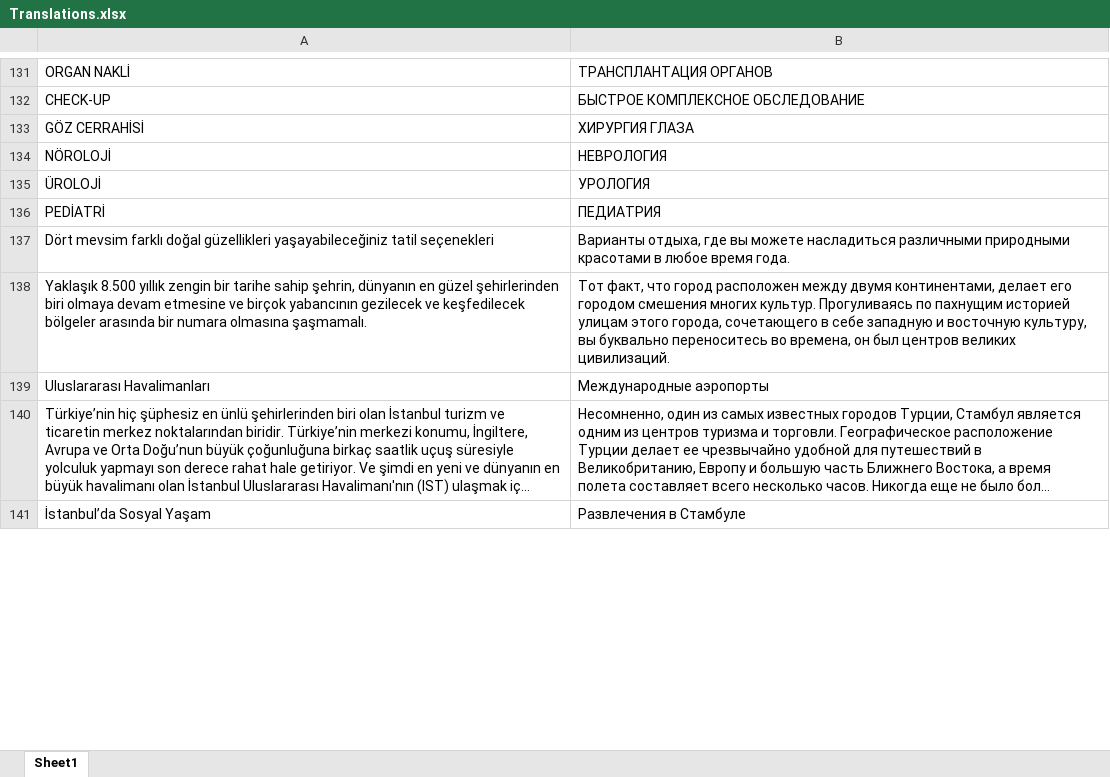
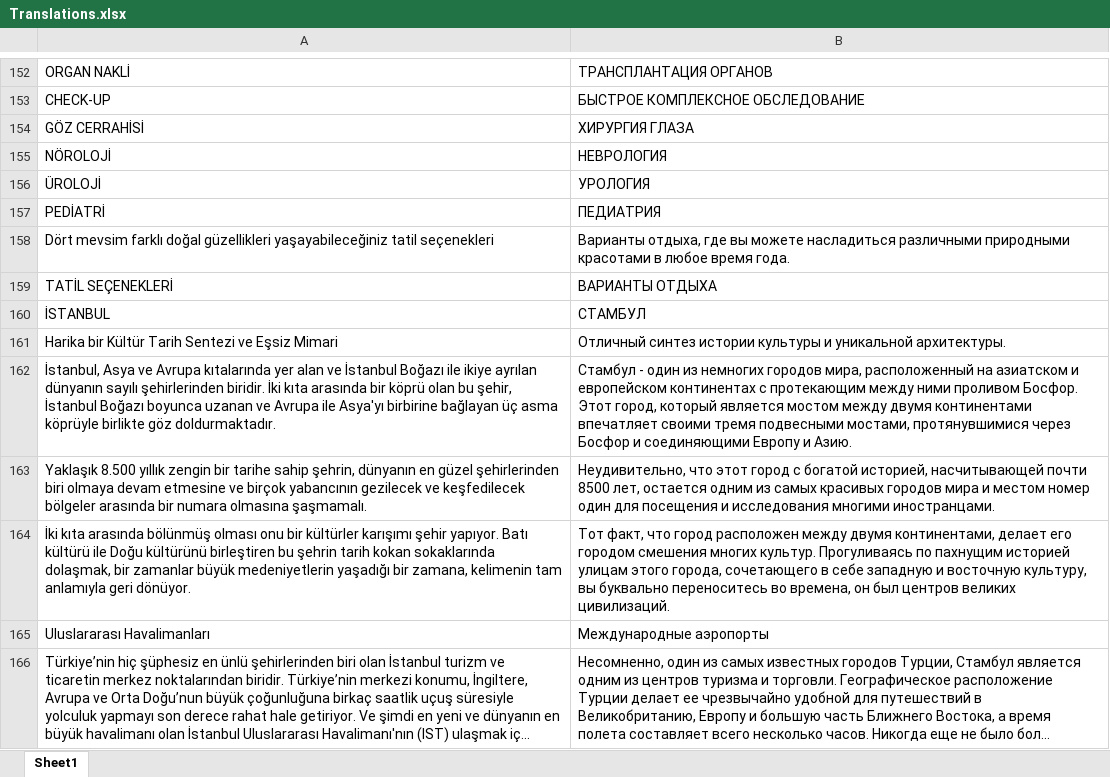
Before and after one commit to cagatayy94/text-replacer, an Excel workbook: src/main/resources/original/Translations.xlsx, sheet Sheet1, drawn as a sheet; only a part is shown, gaps mark what is left out; the shorter side is filled out with more unchanged rows; long unchanged cells end in …; values as stored, in another font and other column widths than the file's, no borders; addresses are those after the commit; the diff covers the shown part only; the diff names each change by its address in the sheet, - before the commit and + after, or states it on an @@ line.

```diff
--- a/src/main/resources/original/Translations.xlsx (sheet Sheet1)
+++ b/src/main/resources/original/Translations.xlsx (sheet Sheet1)
+row 159: TATİL SEÇENEKLERİ | ВАРИАНТЫ ОТДЫХА
+row 160: İSTANBUL | СТАМБУЛ
+row 161: Harika bir Kültür Tarih Sentezi ve Eşsiz Mimari | Отличный синтез истории культуры и уникальной архитектуры.
+row 162: İstanbul, Asya ve Avrupa kıtalarında yer alan ve İstanbul Boğazı ile ikiye ayrılan dünyanın sayılı şehirlerinden biridir. İki kıta arasında bir köprü olan bu şehir, İstanbul Boğazı boyunca uzanan ve Avrupa ile Asya'yı birbirine bağlayan üç asma köprüyle birlikte göz doldurmaktadır. | Стамбул - один из немногих городов мира, расположенный на азиатском и европейском континентах с протекающим между ними проливом Босфор. Этот город, который является мостом между двумя континентами впечатляет своими тремя подвесными мостами, протянувшимися через Босфор и соединяющими Европу и Азию.
-B163: Тот факт, что город расположен между двумя континентами, делает его городом смешения многих культур. Прогуливаясь по пахнущим историей улицам этого города, сочетающего в себе западную и восточную культуру, вы буквально переноситесь во времена, он был центров великих цивилизаций.
+B163: Неудивительно, что этот город с богатой историей, насчитывающей почти 8500 лет, остается одним из самых красивых городов мира и местом номер один для посещения и исследования многими иностранцами.
+row 164: İki kıta arasında bölünmüş olması onu bir kültürler karışımı şehir yapıyor. Batı kültürü ile Doğu kültürünü birleştiren bu şehrin tarih kokan sokaklarında dolaşmak, bir zamanlar büyük medeniyetlerin yaşadığı bir zamana, kelimenin tam anlamıyla geri dönüyor. | Тот факт, что город расположен между двумя континентами, делает его городом смешения многих культур. Прогуливаясь по пахнущим историей улицам этого города, сочетающего в себе западную и восточную культуру, вы буквально переноситесь во времена, он был центров великих цивилизаций.
```
Also changed, not shown: 710 added rows, 1 removed row and 40 edited cells elsewhere in this sheet, 2 other files.
